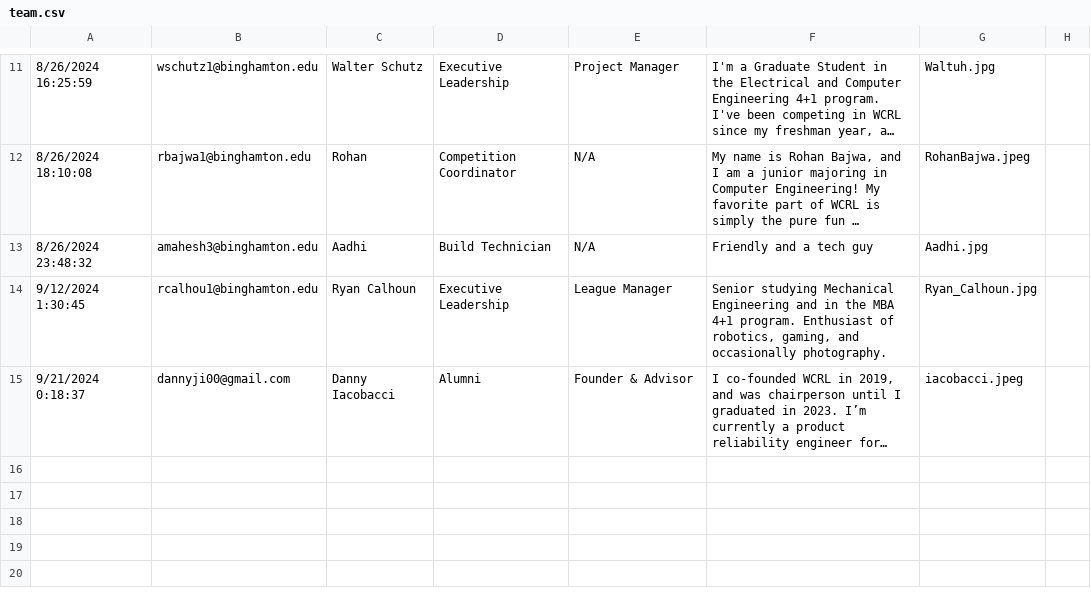
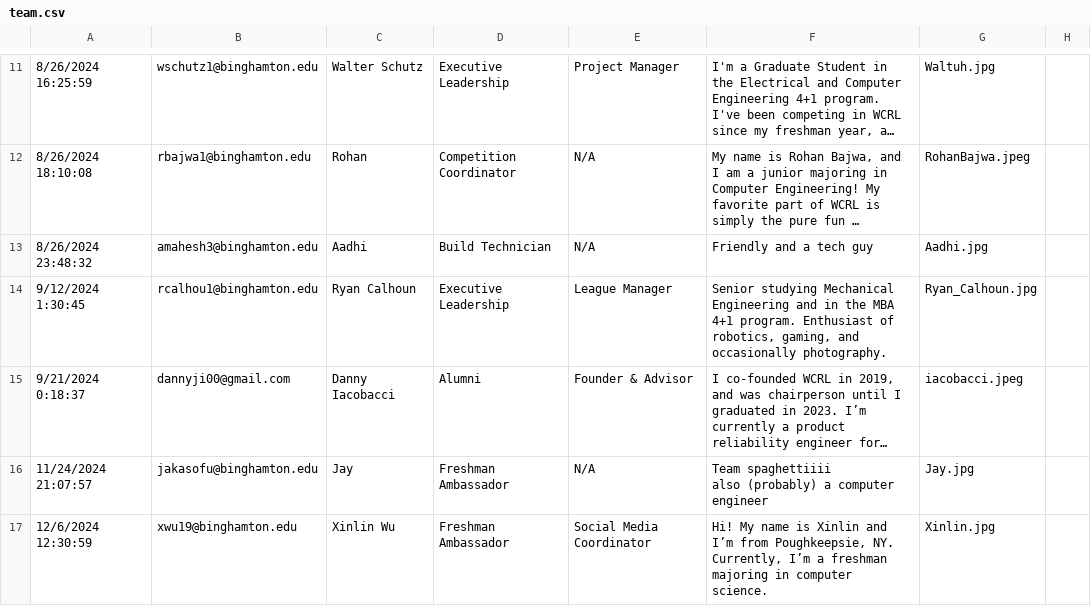
Before and after one commit to wcrl/wcrl.github.io, a CSV file: scripts/team.csv, drawn as a sheet; only a part is shown, gaps mark what is left out; long unchanged cells end in …; ↵ is a line break in a cell; the diff names each change by its address in the sheet, - before the commit and + after, or states it on an @@ line.

```diff
--- a/scripts/team.csv
+++ b/scripts/team.csv
+row 16: 11/24/2024 21:07:57 | jakasofu@binghamton.edu | Jay | Freshman Ambassador | N/A | Team spaghettiiii ↵ also (probably) a computer engineer | Jay.jpg
+row 17: 12/6/2024 12:30:59 | xwu19@binghamton.edu | Xinlin Wu | Freshman Ambassador | Social Media Coordinator | Hi! My name is Xinlin and I’m from Poughkeepsie, NY. Currently, I’m a freshman majoring in computer science. | Xinlin.jpg
```
Also changed, not shown: 11 other files.
